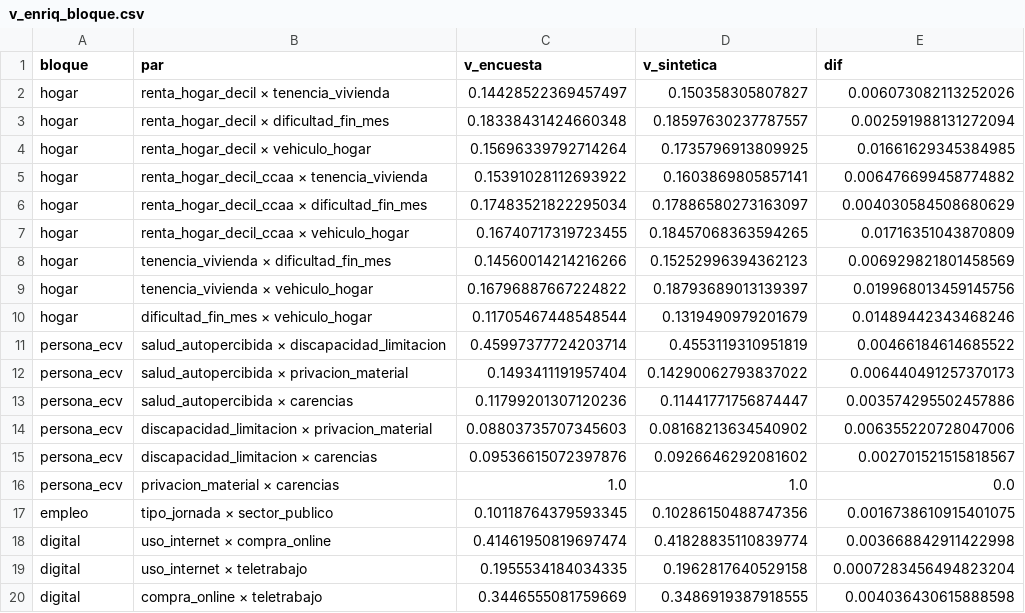
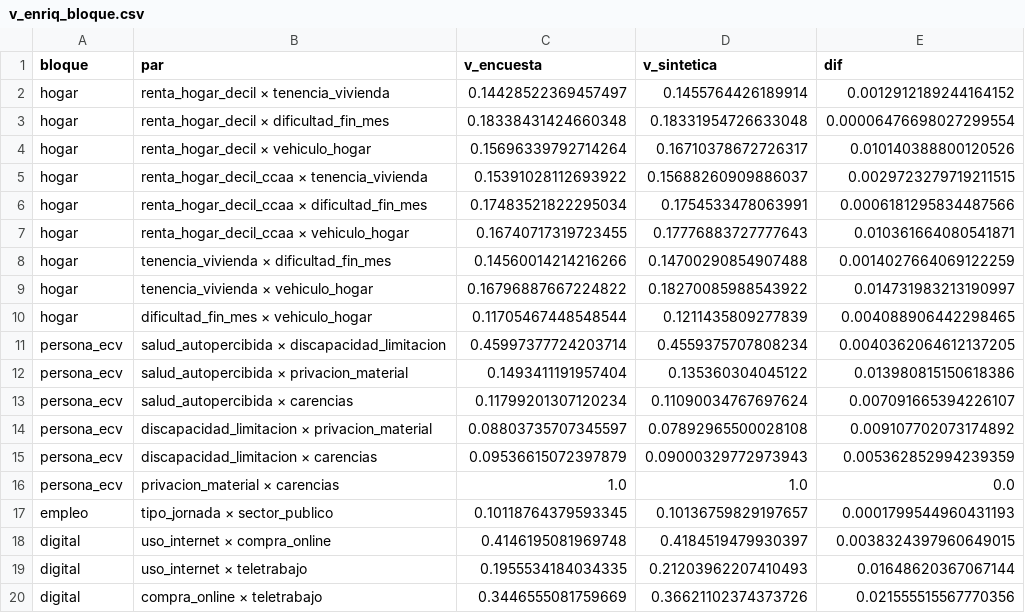
Before and after one commit to AlvaroArriola/SyntheticPopulation, a CSV file: reports/fase_06/v_enriq_bloque.csv, drawn as a sheet.

```diff
--- a/reports/fase_06/v_enriq_bloque.csv
+++ b/reports/fase_06/v_enriq_bloque.csv
@@ -1,20 +1,20 @@
 bloque,par,v_encuesta,v_sintetica,dif
-hogar,renta_hogar_decil × tenencia_vivienda,0.14428522369457497,0.150358305807827,0.006073082113252026
-hogar,renta_hogar_decil × dificultad_fin_mes,0.18338431424660348,0.18597630237787557,0.002591988131272094
-hogar,renta_hogar_decil × vehiculo_hogar,0.15696339792714264,0.1735796913809925,0.01661629345384985
-hogar,renta_hogar_decil_ccaa × tenencia_vivienda,0.15391028112693922,0.1603869805857141,0.006476699458774882
-hogar,renta_hogar_decil_ccaa × dificultad_fin_mes,0.17483521822295034,0.17886580273163097,0.004030584508680629
-hogar,renta_hogar_decil_ccaa × vehiculo_hogar,0.16740717319723455,0.18457068363594265,0.01716351043870809
-hogar,tenencia_vivienda × dificultad_fin_mes,0.14560014214216266,0.15252996394362123,0.006929821801458569
-hogar,tenencia_vivienda × vehiculo_hogar,0.16796887667224822,0.18793689013139397,0.019968013459145756
-hogar,dificultad_fin_mes × vehiculo_hogar,0.11705467448548544,0.1319490979201679,0.01489442343468246
-persona_ecv,salud_autopercibida × discapacidad_limitacion,0.45997377724203714,0.4553119310951819,0.00466184614685522
-persona_ecv,salud_autopercibida × privacion_material,0.1493411191957404,0.14290062793837022,0.006440491257370173
-persona_ecv,salud_autopercibida × carencias,0.11799201307120236,0.11441771756874447,0.003574295502457886
-persona_ecv,discapacidad_limitacion × privacion_material,0.08803735707345603,0.08168213634540902,0.006355220728047006
-persona_ecv,discapacidad_limitacion × carencias,0.09536615072397876,0.0926646292081602,0.002701521515818567
+hogar,renta_hogar_decil × tenencia_vivienda,0.14428522369457497,0.1455764426189914,0.0012912189244164152
+hogar,renta_hogar_decil × dificultad_fin_mes,0.18338431424660348,0.18331954726633048,0.00006476698027299554
+hogar,renta_hogar_decil × vehiculo_hogar,0.15696339792714264,0.16710378672726317,0.010140388800120526
+hogar,renta_hogar_decil_ccaa × tenencia_vivienda,0.15391028112693922,0.15688260909886037,0.0029723279719211515
+hogar,renta_hogar_decil_ccaa × dificultad_fin_mes,0.17483521822295034,0.1754533478063991,0.0006181295834487566
+hogar,renta_hogar_decil_ccaa × vehiculo_hogar,0.16740717319723455,0.17776883727777643,0.010361664080541871
+hogar,tenencia_vivienda × dificultad_fin_mes,0.14560014214216266,0.14700290854907488,0.0014027664069122259
+hogar,tenencia_vivienda × vehiculo_hogar,0.16796887667224822,0.18270085988543922,0.014731983213190997
+hogar,dificultad_fin_mes × vehiculo_hogar,0.11705467448548544,0.1211435809277839,0.004088906442298465
+persona_ecv,salud_autopercibida × discapacidad_limitacion,0.45997377724203714,0.4559375707808234,0.0040362064612137205
+persona_ecv,salud_autopercibida × privacion_material,0.1493411191957404,0.135360304045122,0.013980815150618386
+persona_ecv,salud_autopercibida × carencias,0.11799201307120234,0.11090034767697624,0.007091665394226107
+persona_ecv,discapacidad_limitacion × privacion_material,0.08803735707345597,0.07892965500028108,0.009107702073174892
+persona_ecv,discapacidad_limitacion × carencias,0.09536615072397879,0.09000329772973943,0.005362852994239359
 persona_ecv,privacion_material × carencias,1.0,1.0,0.0
-empleo,tipo_jornada × sector_publico,0.10118764379593345,0.10286150488747356,0.0016738610915401075
-digital,uso_internet × compra_online,0.41461950819697474,0.41828835110839774,0.003668842911422998
-digital,uso_internet × teletrabajo,0.1955534184034335,0.1962817640529158,0.0007283456494823204
-digital,compra_online × teletrabajo,0.3446555081759669,0.3486919387918555,0.004036430615888598
+empleo,tipo_jornada × sector_publico,0.10118764379593345,0.10136759829197657,0.0001799544960431193
+digital,uso_internet × compra_online,0.4146195081969748,0.4184519479930397,0.0038324397960649015
+digital,uso_internet × teletrabajo,0.1955534184034335,0.21203962207410493,0.01648620367067144
+digital,compra_online × teletrabajo,0.3446555081759669,0.36621102374373726,0.021555515567770356
```
Also changed, not shown: reports/fase_06/v_enriq_asoc.csv, reports/fase_06/v_enriq_holdout.csv, 6 other files.
